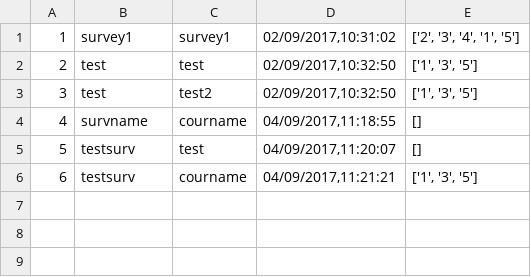
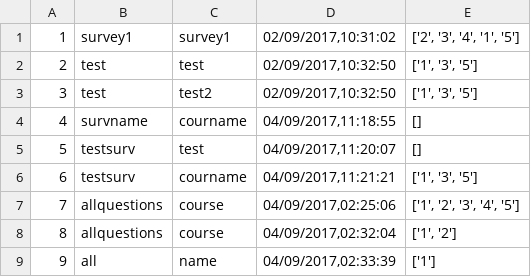
Before and after one commit to HAPPY3N1GMA/surveysytem, a CSV file: source/master_survey.csv, drawn as a sheet; the diff names each change by its address in the sheet, - before the commit and + after, or states it on an @@ line.

Commit message:
Flashes the survey ID to the screen after survey is created, so that admin can share it

```diff
--- a/source/master_survey.csv
+++ b/source/master_survey.csv
+row 7: 7 | allquestions | course | 04/09/2017,02:25:06 | ['1', '2', '3', '4', '5']
+row 8: 8 | allquestions | course | 04/09/2017,02:32:04 | ['1', '2']
+row 9: 9 | all | name | 04/09/2017,02:33:39 | ['1']
```
Also changed, not shown: 3 other files.
